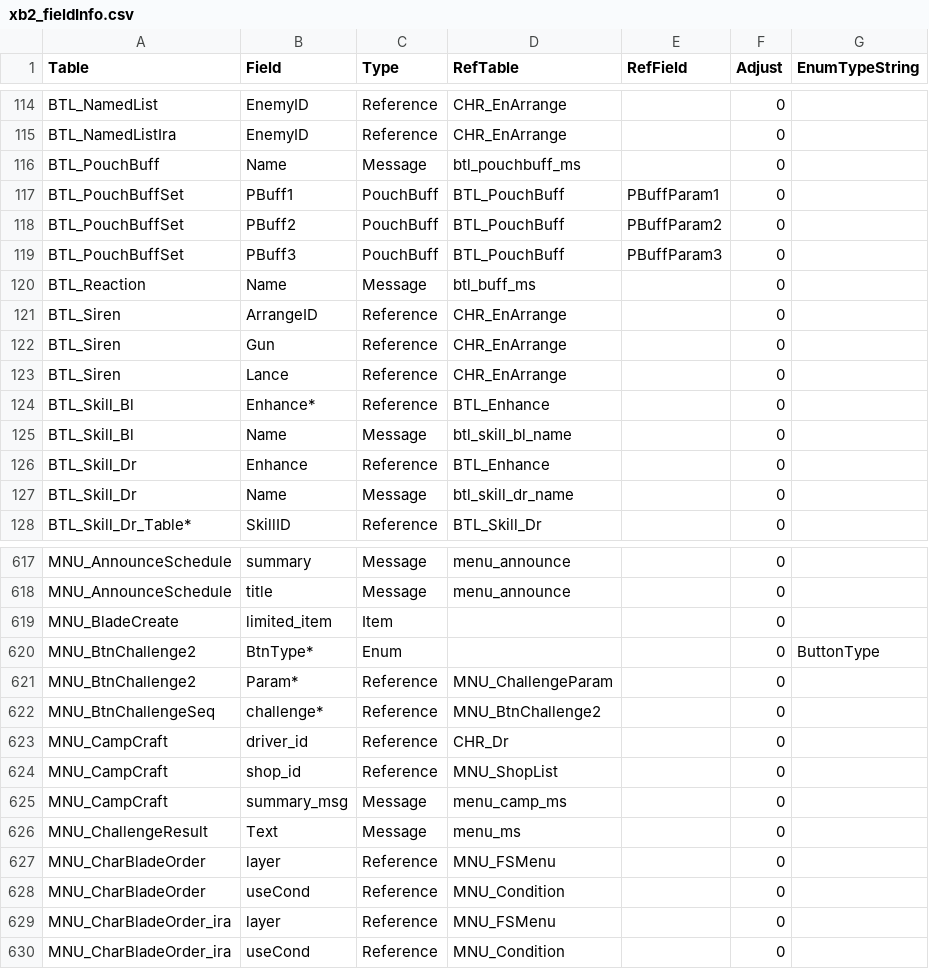
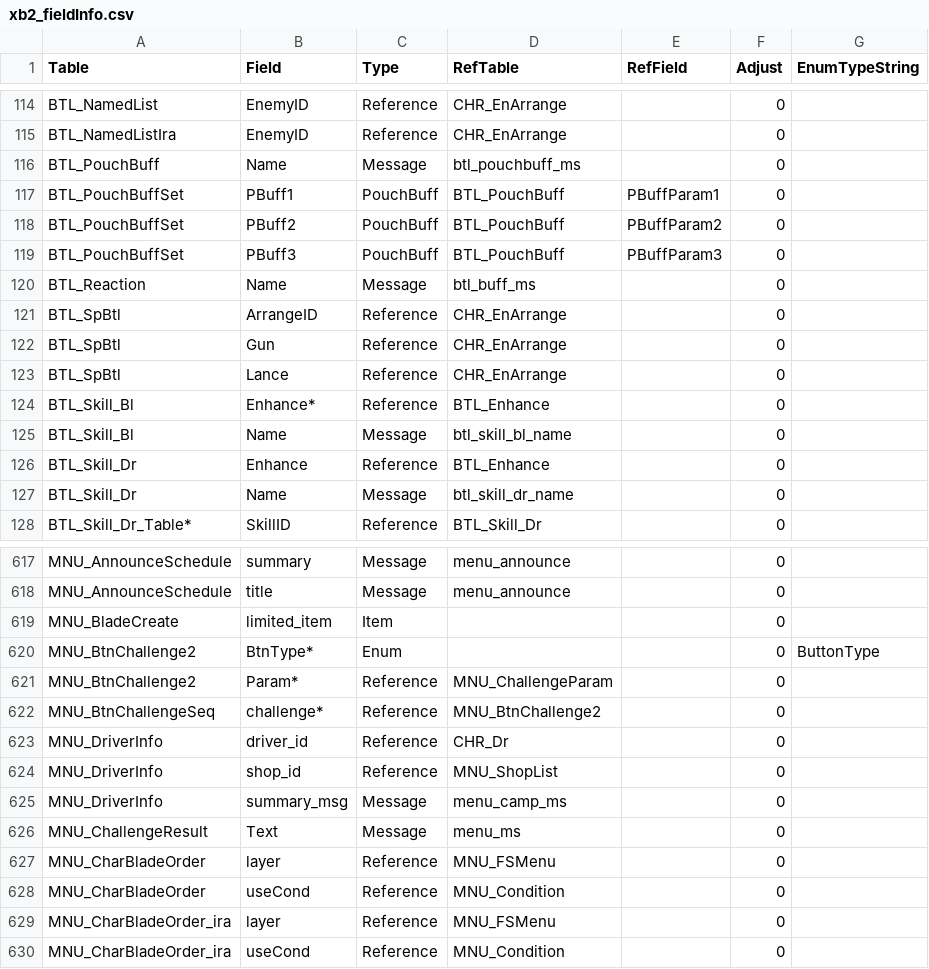
Before and after one commit to Thealexbarney/XbTool, a CSV file: XbTool/XbTool/Data/xb2_fieldInfo.csv, drawn as a sheet; only a part is shown, gaps mark what is left out.

```diff
--- a/XbTool/XbTool/Data/xb2_fieldInfo.csv
+++ b/XbTool/XbTool/Data/xb2_fieldInfo.csv
@@ -120,5 +120,5 @@ BTL_PouchBuffSet,PBuff3,PouchBuff,BTL_PouchBuff,PBuffParam3,0,
 BTL_Reaction,Name,Message,btl_buff_ms,,0,
-BTL_Siren,ArrangeID,Reference,CHR_EnArrange,,0,
-BTL_Siren,Gun,Reference,CHR_EnArrange,,0,
-BTL_Siren,Lance,Reference,CHR_EnArrange,,0,
+BTL_SpBtl,ArrangeID,Reference,CHR_EnArrange,,0,
+BTL_SpBtl,Gun,Reference,CHR_EnArrange,,0,
+BTL_SpBtl,Lance,Reference,CHR_EnArrange,,0,
 BTL_Skill_Bl,Enhance*,Reference,BTL_Enhance,,0,
@@ -622,5 +622,5 @@ MNU_BtnChallenge2,Param*,Reference,MNU_ChallengeParam,,0,
 MNU_BtnChallengeSeq,challenge*,Reference,MNU_BtnChallenge2,,0,
-MNU_CampCraft,driver_id,Reference,CHR_Dr,,0,
-MNU_CampCraft,shop_id,Reference,MNU_ShopList,,0,
-MNU_CampCraft,summary_msg,Message,menu_camp_ms,,0,
+MNU_DriverInfo,driver_id,Reference,CHR_Dr,,0,
+MNU_DriverInfo,shop_id,Reference,MNU_ShopList,,0,
+MNU_DriverInfo,summary_msg,Message,menu_camp_ms,,0,
 MNU_ChallengeResult,Text,Message,menu_ms,,0,
```
Also changed, not shown: 4 other files.
